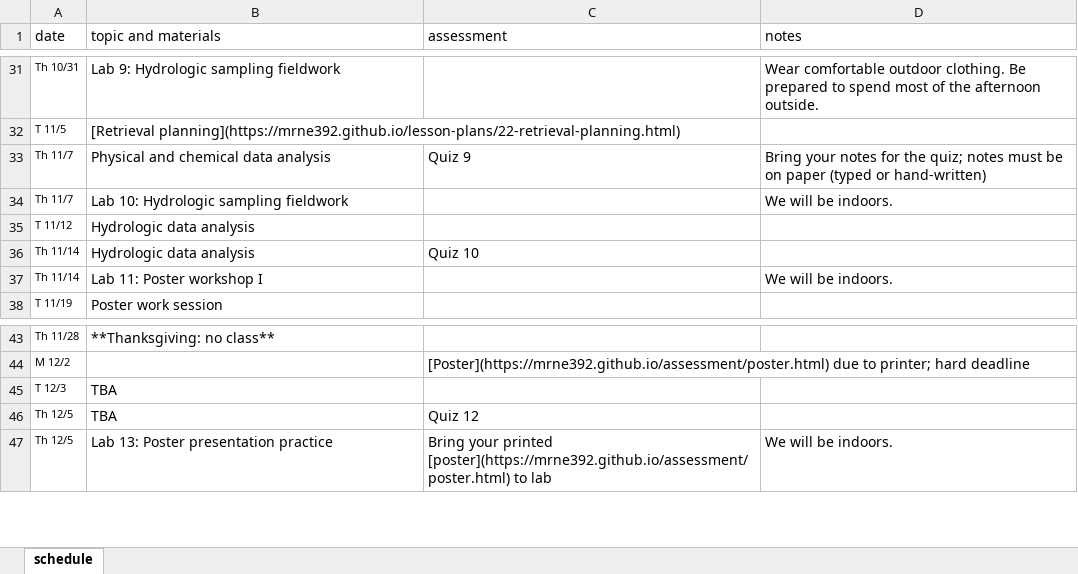
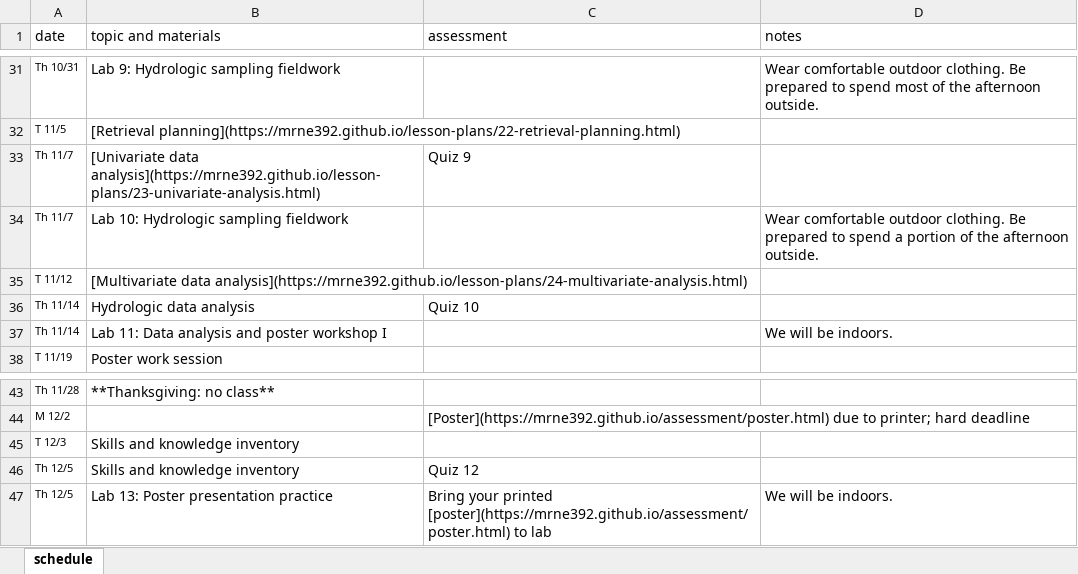
Before and after one commit to MRNE392/website, an Excel workbook: schedule.xlsx, sheet schedule, drawn as a sheet; only a part is shown, gaps mark what is left out; values as stored, in another font and other column widths than the file's, no borders; the diff names each change by its address in the sheet, - before the commit and + after, or states it on an @@ line.

Commit message:
update schedule

```diff
--- a/schedule.xlsx (sheet schedule)
+++ b/schedule.xlsx (sheet schedule)
-B33 (topic and materials): Physical and chemical data analysis
+B33 (topic and materials): [Univariate data analysis](https://mrne392.github.io/lesson-plans/23-univariate-analysis.html)
-D33 (notes): Bring your notes for the quiz; notes must be on paper (typed or hand-written)
+D33 (notes): (empty)
-D34 (notes): We will be indoors.
+D34 (notes): Wear comfortable outdoor clothing. Be prepared to spend a portion of the afternoon outside.
-B35 (topic and materials): Hydrologic data analysis
+B35 (topic and materials): [Multivariate data analysis](https://mrne392.github.io/lesson-plans/24-multivariate-analysis.html)
-B37 (topic and materials): Lab 11: Poster workshop I
+B37 (topic and materials): Lab 11: Data analysis and poster workshop I
-B45:B46 (topic and materials): TBA
+B45:B46 (topic and materials): Skills and knowledge inventory
```
Also changed, not shown: 3 other files.
